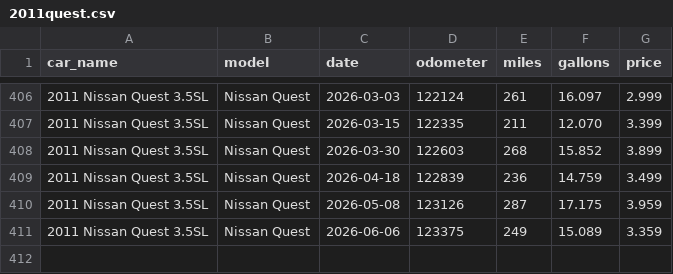
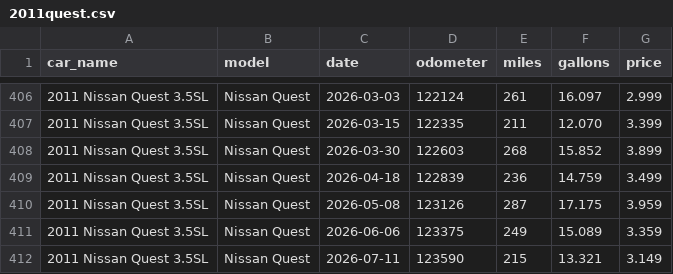
Before and after one commit to robhanssen/fuel-economy, a CSV file: cars/2011quest.csv, drawn as a sheet; only a part is shown, gaps mark what is left out; the diff names each change by its address in the sheet, - before the commit and + after, or states it on an @@ line.

Commit message:
new fuelup

```diff
--- a/cars/2011quest.csv
+++ b/cars/2011quest.csv
+row 412: 2011 Nissan Quest 3.5SL | Nissan Quest | 2026-07-11 | 123590 | 215 | 13.321 | 3.149
```
